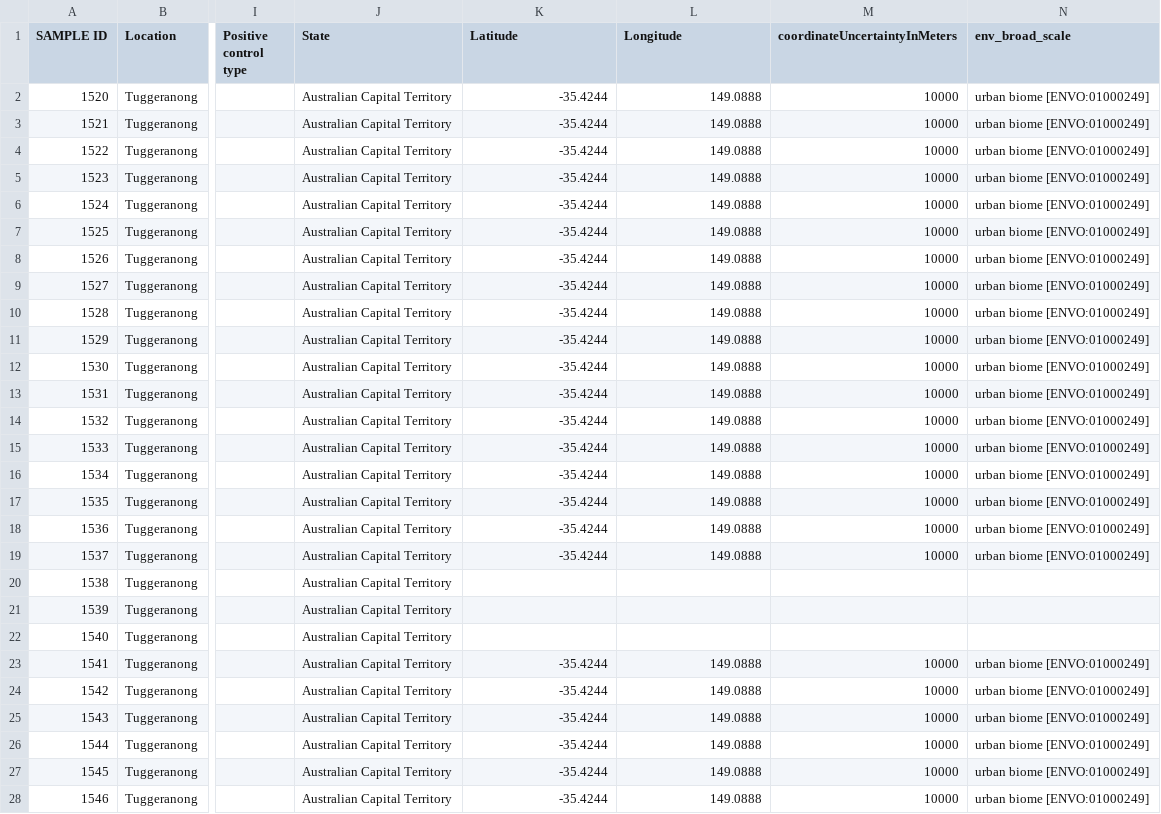
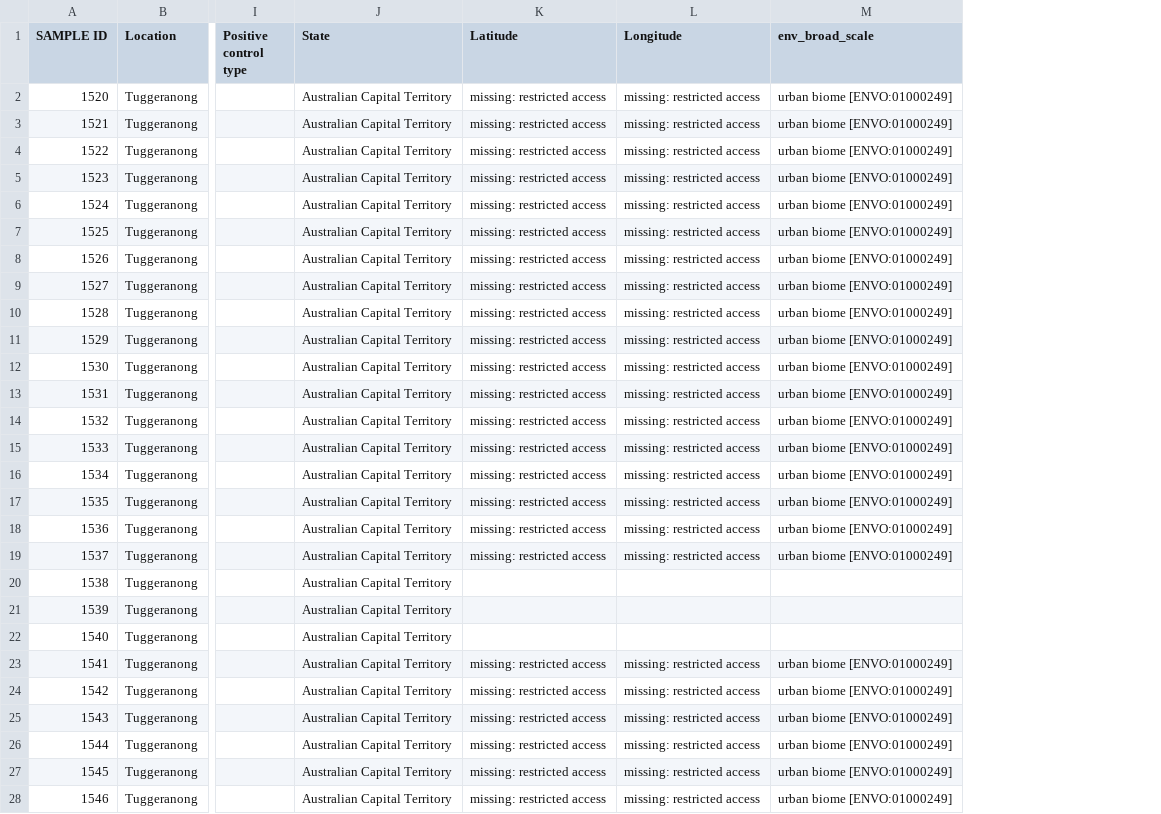
Before and after one commit to FAIR-eDNA/FAIRe-Galaxy, a CSV file: shiny/demo/khapra/khapra_samples_prepared.csv, drawn as a sheet; only a part is shown, gaps mark what is left out; the diff covers the shown part only; the diff names each change by its address in the sheet, - before the commit and + after, or states it on an @@ line.

```diff
--- a/shiny/demo/khapra/khapra_samples_prepared.csv
+++ b/shiny/demo/khapra/khapra_samples_prepared.csv
-column M (coordinateUncertaintyInMeters), rows 2-28: 10000 | 10000 | 10000 | 10000 | 10000 | 10000 | 10000 | 10000 | 10000 | 10000 | 10000 | 10000 | 10000 | 10000 | 10000 | 10000 | 10000 | 10000 |  |  |  | 10000 | 10000 | 10000 | 10000 | 10000 | 10000
-K2:K19 (Latitude): -35.4244
+K2:K19 (Latitude): missing: restricted access
-L2:L19 (Longitude): 149.0888
+L2:L19 (Longitude): missing: restricted access
-K23:K28 (Latitude): -35.4244
+K23:K28 (Latitude): missing: restricted access
-L23:L28 (Longitude): 149.0888
+L23:L28 (Longitude): missing: restricted access
```
Also changed, not shown: 66 edited cells elsewhere in this file, dev/faire_mapper_khapra/project_values.tsv, dev/faire_mapper_khapra/reviewer_decisions.tsv, 7 other files.
